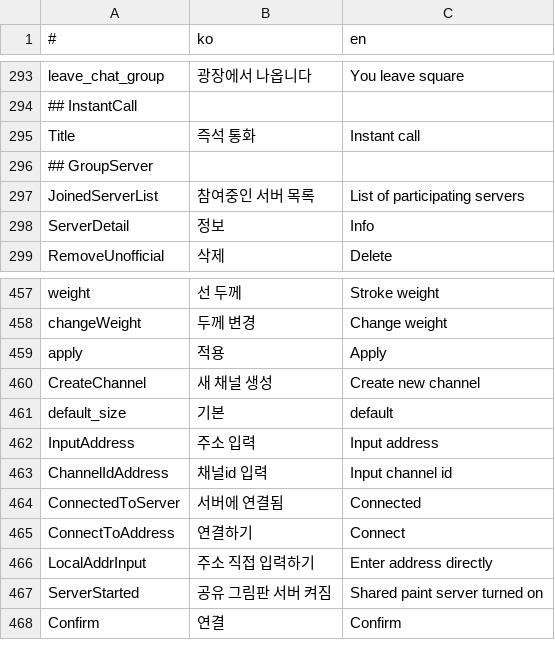
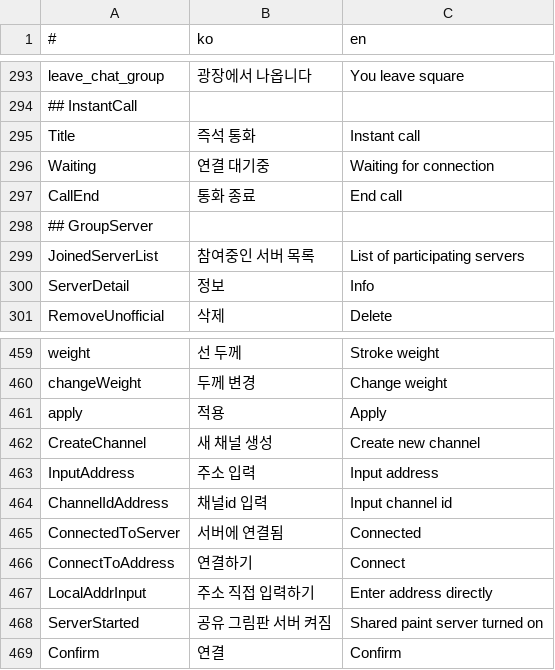
Before and after one commit to is2you2/pjcone, a CSV file: src/assets/data/translate.csv, drawn as a sheet; only a part is shown, gaps mark what is left out.

```diff
--- a/src/assets/data/translate.csv
+++ b/src/assets/data/translate.csv
@@ -295,2 +295,4 @@ leave_chat_group,광장에서 나옵니다,You leave square
 Title,즉석 통화,Instant call
+Waiting,연결 대기중,Waiting for connection
+CallEnd,통화 종료,End call
 ## GroupServer,,
@@ -460,3 +462,2 @@ apply,적용,Apply
 CreateChannel,새 채널 생성,Create new channel
-default_size,기본,default
 InputAddress,주소 입력,Input address
```
Also changed, not shown: 3 other files.
